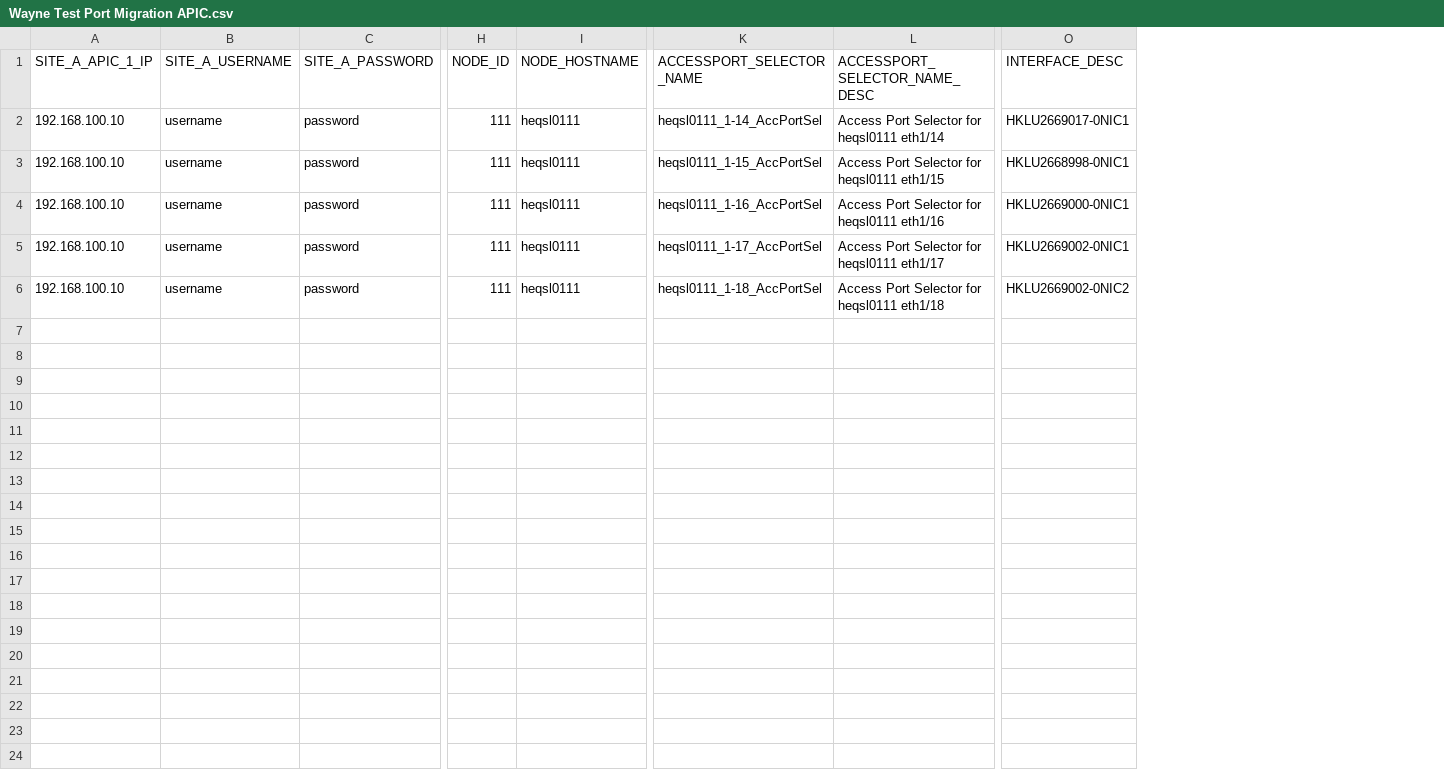
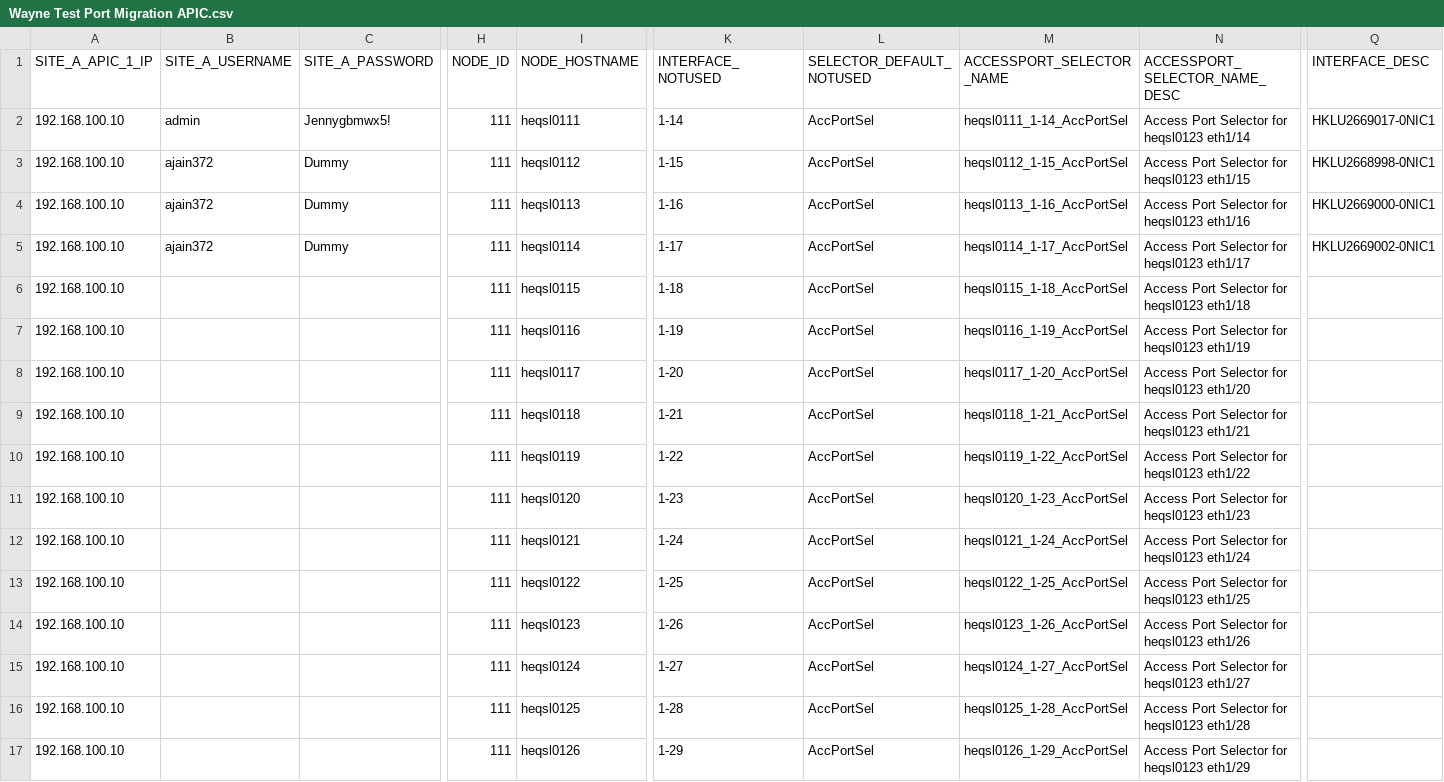
Before and after one commit to eddyedwards454/Postman_HK1, a CSV file: Wayne Test Port Migration APIC.csv, drawn as a sheet; only a part is shown, gaps mark what is left out; addresses are those after the commit; rows hold the shown columns only; the diff names each change by its address in the sheet, - before the commit and + after, or states it on an @@ line.

Commit message:
May15

```diff
--- a/Wayne Test Port Migration APIC.csv
+++ b/Wayne Test Port Migration APIC.csv
+column K (INTERFACE_NOTUSED), rows 2-6: 1-14 | 1-15 | 1-16 | 1-17 | 1-18
+column L (SELECTOR_DEFAULT_NOTUSED), rows 2-6: all AccPortSel
-B2 (SITE_A_USERNAME): username
+B2 (SITE_A_USERNAME): admin
-C2 (SITE_A_PASSWORD): password
+C2 (SITE_A_PASSWORD): Jennygbmwx5!
-N2 (ACCESSPORT_SELECTOR_NAME_DESC): Access Port Selector for heqsl0111 eth1/14
+N2 (ACCESSPORT_SELECTOR_NAME_DESC): Access Port Selector for heqsl0123 eth1/14
-B3:B5 (SITE_A_USERNAME): username
+B3:B5 (SITE_A_USERNAME): ajain372
-C3:C5 (SITE_A_PASSWORD): password
+C3:C5 (SITE_A_PASSWORD): Dummy
-I3 (NODE_HOSTNAME): heqsl0111
+I3 (NODE_HOSTNAME): heqsl0112
-M3 (ACCESSPORT_SELECTOR_NAME): heqsl0111_1-15_AccPortSel
+M3 (ACCESSPORT_SELECTOR_NAME): heqsl0112_1-15_AccPortSel
-N3 (ACCESSPORT_SELECTOR_NAME_DESC): Access Port Selector for heqsl0111 eth1/15
+N3 (ACCESSPORT_SELECTOR_NAME_DESC): Access Port Selector for heqsl0123 eth1/15
-I4 (NODE_HOSTNAME): heqsl0111
+I4 (NODE_HOSTNAME): heqsl0113
-M4 (ACCESSPORT_SELECTOR_NAME): heqsl0111_1-16_AccPortSel
+M4 (ACCESSPORT_SELECTOR_NAME): heqsl0113_1-16_AccPortSel
-N4 (ACCESSPORT_SELECTOR_NAME_DESC): Access Port Selector for heqsl0111 eth1/16
+N4 (ACCESSPORT_SELECTOR_NAME_DESC): Access Port Selector for heqsl0123 eth1/16
-I5 (NODE_HOSTNAME): heqsl0111
+I5 (NODE_HOSTNAME): heqsl0114
-M5 (ACCESSPORT_SELECTOR_NAME): heqsl0111_1-17_AccPortSel
+M5 (ACCESSPORT_SELECTOR_NAME): heqsl0114_1-17_AccPortSel
-N5 (ACCESSPORT_SELECTOR_NAME_DESC): Access Port Selector for heqsl0111 eth1/17
+N5 (ACCESSPORT_SELECTOR_NAME_DESC): Access Port Selector for heqsl0123 eth1/17
-B6 (SITE_A_USERNAME): username
+B6 (SITE_A_USERNAME): (empty)
-C6 (SITE_A_PASSWORD): password
+C6 (SITE_A_PASSWORD): (empty)
-I6 (NODE_HOSTNAME): heqsl0111
+I6 (NODE_HOSTNAME): heqsl0115
-M6 (ACCESSPORT_SELECTOR_NAME): heqsl0111_1-18_AccPortSel
+M6 (ACCESSPORT_SELECTOR_NAME): heqsl0115_1-18_AccPortSel
-N6 (ACCESSPORT_SELECTOR_NAME_DESC): Access Port Selector for heqsl0111 eth1/18
+N6 (ACCESSPORT_SELECTOR_NAME_DESC): Access Port Selector for heqsl0123 eth1/18
-Q6 (INTERFACE_DESC): HKLU2669002-0NIC2
+Q6 (INTERFACE_DESC): (empty)
+row 7: 192.168.100.10 |  |  | 111 | heqsl0116 | 1-19 | AccPortSel | heqsl0116_1-19_AccPortSel | Access Port Selector for heqsl0123 eth1/19
+row 8: 192.168.100.10 |  |  | 111 | heqsl0117 | 1-20 | AccPortSel | heqsl0117_1-20_AccPortSel | Access Port Selector for heqsl0123 eth1/20
+row 9: 192.168.100.10 |  |  | 111 | heqsl0118 | 1-21 | AccPortSel | heqsl0118_1-21_AccPortSel | Access Port Selector for heqsl0123 eth1/21
+row 10: 192.168.100.10 |  |  | 111 | heqsl0119 | 1-22 | AccPortSel | heqsl0119_1-22_AccPortSel | Access Port Selector for heqsl0123 eth1/22
+row 11: 192.168.100.10 |  |  | 111 | heqsl0120 | 1-23 | AccPortSel | heqsl0120_1-23_AccPortSel | Access Port Selector for heqsl0123 eth1/23
+row 12: 192.168.100.10 |  |  | 111 | heqsl0121 | 1-24 | AccPortSel | heqsl0121_1-24_AccPortSel | Access Port Selector for heqsl0123 eth1/24
+row 13: 192.168.100.10 |  |  | 111 | heqsl0122 | 1-25 | AccPortSel | heqsl0122_1-25_AccPortSel | Access Port Selector for heqsl0123 eth1/25
+row 14: 192.168.100.10 |  |  | 111 | heqsl0123 | 1-26 | AccPortSel | heqsl0123_1-26_AccPortSel | Access Port Selector for heqsl0123 eth1/26
+row 15: 192.168.100.10 |  |  | 111 | heqsl0124 | 1-27 | AccPortSel | heqsl0124_1-27_AccPortSel | Access Port Selector for heqsl0123 eth1/27
+row 16: 192.168.100.10 |  |  | 111 | heqsl0125 | 1-28 | AccPortSel | heqsl0125_1-28_AccPortSel | Access Port Selector for heqsl0123 eth1/28
+row 17: 192.168.100.10 |  |  | 111 | heqsl0126 | 1-29 | AccPortSel | heqsl0126_1-29_AccPortSel | Access Port Selector for heqsl0123 eth1/29
```
